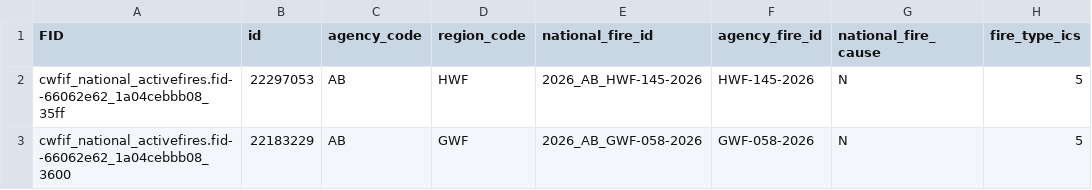
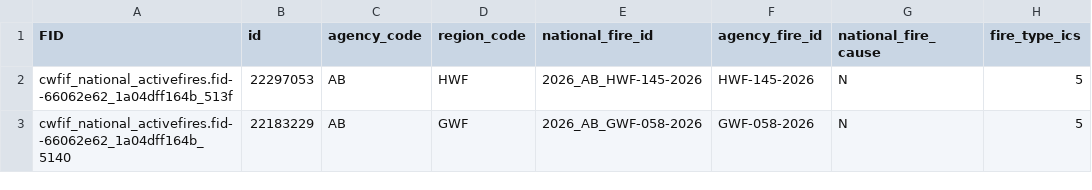
Before and after one commit to jagius/cda-air-quality-compiler, a CSV file: docs/active_fires_ab.csv, drawn as a sheet; only a part is shown; the diff names each change by its address in the sheet, - before the commit and + after, or states it on an @@ line.

```diff
--- a/docs/active_fires_ab.csv
+++ b/docs/active_fires_ab.csv
-A2 (FID): cwfif_national_activefires.fid--66062e62_1a04cebbb08_35ff
+A2 (FID): cwfif_national_activefires.fid--66062e62_1a04dff164b_513f
-A3 (FID): cwfif_national_activefires.fid--66062e62_1a04cebbb08_3600
+A3 (FID): cwfif_national_activefires.fid--66062e62_1a04dff164b_5140
```
Also changed, not shown: docs/active_fires.csv, docs/active_fires_bc.csv, 8 other files.
